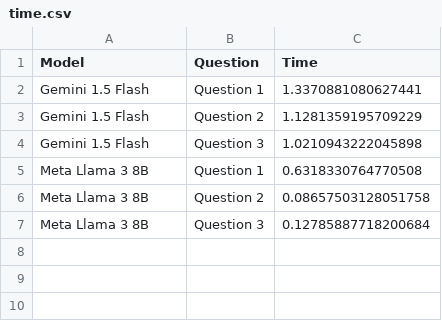
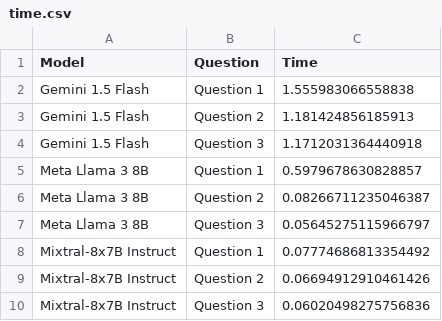
Before and after one commit to g-nitin/Contrastive-Planning, a CSV file: code/llm_reasoning/outputs/time.csv, drawn as a sheet.

Commit message:
New LLM Reasoning Model & Code Refactor

```diff
--- a/code/llm_reasoning/outputs/time.csv
+++ b/code/llm_reasoning/outputs/time.csv
@@ -1,7 +1,10 @@
 Model,Question,Time
-Gemini 1.5 Flash,Question 1,1.3370881080627441
-Gemini 1.5 Flash,Question 2,1.1281359195709229
-Gemini 1.5 Flash,Question 3,1.0210943222045898
-Meta Llama 3 8B,Question 1,0.6318330764770508
-Meta Llama 3 8B,Question 2,0.08657503128051758
-Meta Llama 3 8B,Question 3,0.12785887718200684
+Gemini 1.5 Flash,Question 1,1.555983066558838
+Gemini 1.5 Flash,Question 2,1.181424856185913
+Gemini 1.5 Flash,Question 3,1.1712031364440918
+Meta Llama 3 8B,Question 1,0.5979678630828857
+Meta Llama 3 8B,Question 2,0.08266711235046387
+Meta Llama 3 8B,Question 3,0.05645275115966797
+Mixtral-8x7B Instruct,Question 1,0.07774686813354492
+Mixtral-8x7B Instruct,Question 2,0.06694912910461426
+Mixtral-8x7B Instruct,Question 3,0.06020498275756836
```
Also changed, not shown: 5 other files.
